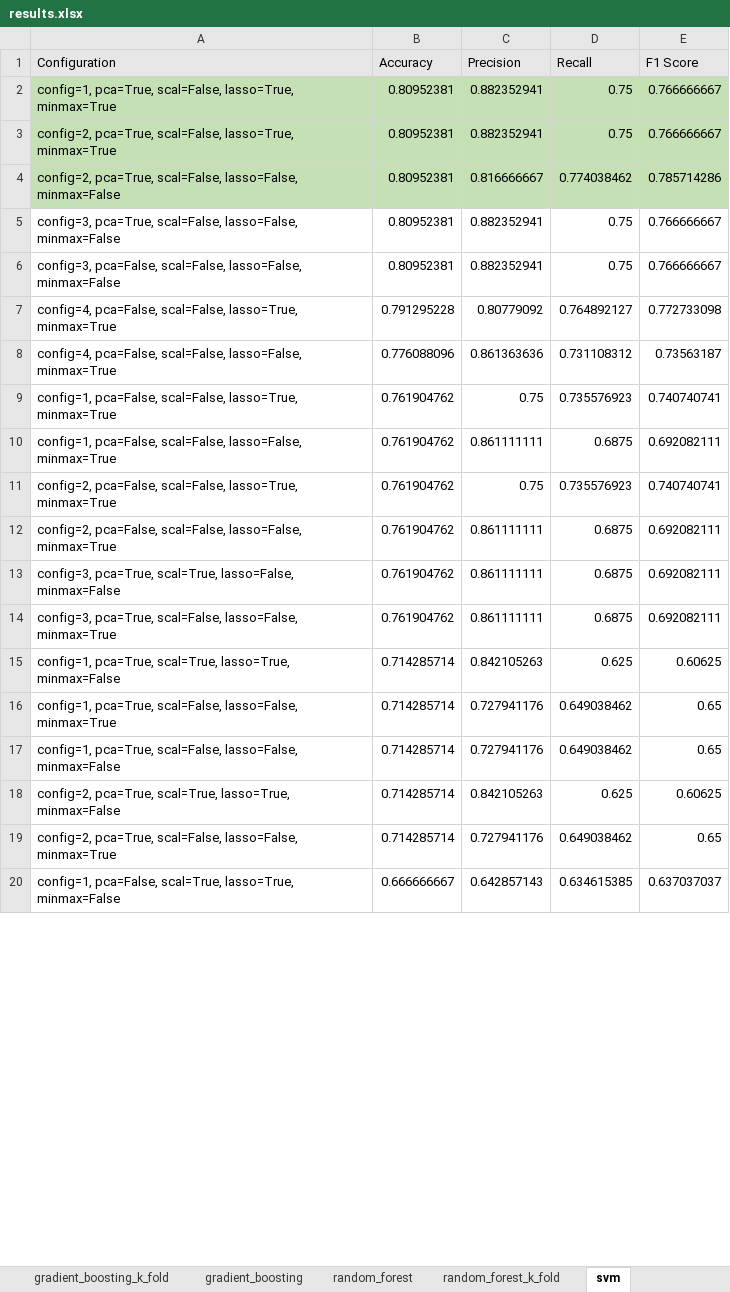
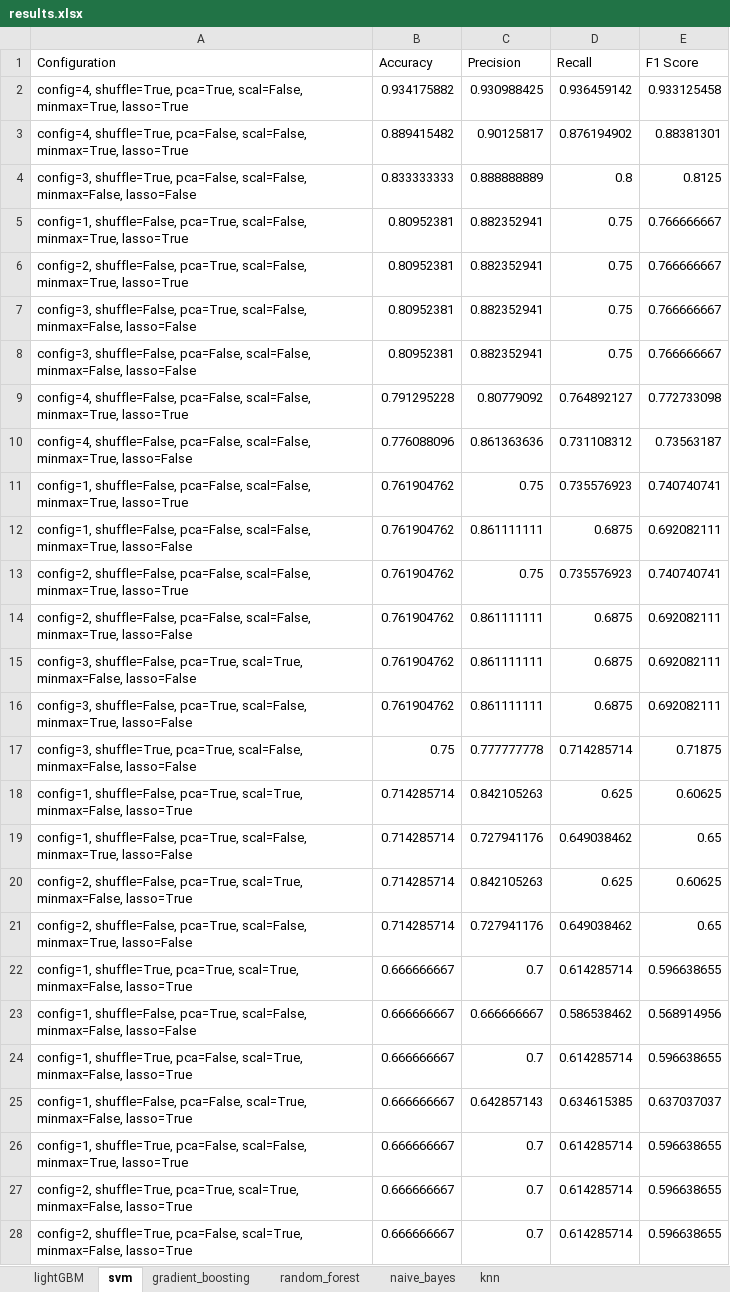
Before and after one commit to ioana-roxana-b/Proiect_licenta, an Excel workbook: Rezultate/results.xlsx, sheet svm, drawn as a sheet; only a part is shown; values as stored, in another font and other column widths than the file's, no borders; removed rows and columns are numbered as before the commit, all else as after; the diff covers the shown part only; the diff names each change by its address in the sheet, - before the commit and + after, or states it on an @@ line.

```diff
--- a/Rezultate/results.xlsx (sheet svm)
+++ b/Rezultate/results.xlsx (sheet svm)
-sheet tab: gradient_boosting_k_fold
-sheet tab: random_forest_k_fold
+sheet tab: naive_bayes
+sheet tab: knn
@@ sheet tab order changed: lightGBM | svm | gradient_boosting | random_forest | naive_bayes | knn @@
-A1:E1 fill: #E7E6E6
+A1:E1 fill: none
+row 2: config=4, shuffle=True, pca=True, scal=False, minmax=True, lasso=True | 0.934175882 | 0.930988425 | 0.936459142 | 0.933125458
+row 3: config=4, shuffle=True, pca=False, scal=False, minmax=True, lasso=True | 0.889415482 | 0.90125817 | 0.876194902 | 0.88381301
+row 4: config=3, shuffle=True, pca=False, scal=False, minmax=False, lasso=False | 0.833333333 | 0.888888889 | 0.8 | 0.8125
-A5 (Configuration): config=1, pca=True, scal=False, lasso=True, minmax=True
+A5 (Configuration): config=1, shuffle=False, pca=True, scal=False, minmax=True, lasso=True
-A5:E6 fill: #C5E0B4
+A5:E6 fill: none
-A6 (Configuration): config=2, pca=True, scal=False, lasso=True, minmax=True
+A6 (Configuration): config=2, shuffle=False, pca=True, scal=False, minmax=True, lasso=True
-row 4: config=2, pca=True, scal=False, lasso=False, minmax=False | 0.80952381 | 0.816666667 | 0.774038462 | 0.785714286
-A7 (Configuration): config=3, pca=True, scal=False, lasso=False, minmax=False
+A7 (Configuration): config=3, shuffle=False, pca=True, scal=False, minmax=False, lasso=False
-A8 (Configuration): config=3, pca=False, scal=False, lasso=False, minmax=False
+A8 (Configuration): config=3, shuffle=False, pca=False, scal=False, minmax=False, lasso=False
-A9 (Configuration): config=4, pca=False, scal=False, lasso=True, minmax=True
+A9 (Configuration): config=4, shuffle=False, pca=False, scal=False, minmax=True, lasso=True
-A10 (Configuration): config=4, pca=False, scal=False, lasso=False, minmax=True
+A10 (Configuration): config=4, shuffle=False, pca=False, scal=False, minmax=True, lasso=False
-A11 (Configuration): config=1, pca=False, scal=False, lasso=True, minmax=True
+A11 (Configuration): config=1, shuffle=False, pca=False, scal=False, minmax=True, lasso=True
-A12 (Configuration): config=1, pca=False, scal=False, lasso=False, minmax=True
+A12 (Configuration): config=1, shuffle=False, pca=False, scal=False, minmax=True, lasso=False
-A13 (Configuration): config=2, pca=False, scal=False, lasso=True, minmax=True
+A13 (Configuration): config=2, shuffle=False, pca=False, scal=False, minmax=True, lasso=True
-A14 (Configuration): config=2, pca=False, scal=False, lasso=False, minmax=True
+A14 (Configuration): config=2, shuffle=False, pca=False, scal=False, minmax=True, lasso=False
-A15 (Configuration): config=3, pca=True, scal=True, lasso=False, minmax=False
+A15 (Configuration): config=3, shuffle=False, pca=True, scal=True, minmax=False, lasso=False
-A16 (Configuration): config=3, pca=True, scal=False, lasso=False, minmax=True
+A16 (Configuration): config=3, shuffle=False, pca=True, scal=False, minmax=True, lasso=False
+row 17: config=3, shuffle=True, pca=True, scal=False, minmax=False, lasso=False | 0.75 | 0.777777778 | 0.714285714 | 0.71875
-A18 (Configuration): config=1, pca=True, scal=True, lasso=True, minmax=False
+A18 (Configuration): config=1, shuffle=False, pca=True, scal=True, minmax=False, lasso=True
-row 16: config=1, pca=True, scal=False, lasso=False, minmax=True | 0.714285714 | 0.727941176 | 0.649038462 | 0.65
-A19 (Configuration): config=1, pca=True, scal=False, lasso=False, minmax=False
+A19 (Configuration): config=1, shuffle=False, pca=True, scal=False, minmax=True, lasso=False
-A20 (Configuration): config=2, pca=True, scal=True, lasso=True, minmax=False
+A20 (Configuration): config=2, shuffle=False, pca=True, scal=True, minmax=False, lasso=True
-A21 (Configuration): config=2, pca=True, scal=False, lasso=False, minmax=True
+A21 (Configuration): config=2, shuffle=False, pca=True, scal=False, minmax=True, lasso=False
+row 22: config=1, shuffle=True, pca=True, scal=True, minmax=False, lasso=True | 0.666666667 | 0.7 | 0.614285714 | 0.596638655
+row 23: config=1, shuffle=False, pca=True, scal=False, minmax=False, lasso=False | 0.666666667 | 0.666666667 | 0.586538462 | 0.568914956
+row 24: config=1, shuffle=True, pca=False, scal=True, minmax=False, lasso=True | 0.666666667 | 0.7 | 0.614285714 | 0.596638655
-A25 (Configuration): config=1, pca=False, scal=True, lasso=True, minmax=False
+A25 (Configuration): config=1, shuffle=False, pca=False, scal=True, minmax=False, lasso=True
+row 26: config=1, shuffle=True, pca=False, scal=False, minmax=True, lasso=True | 0.666666667 | 0.7 | 0.614285714 | 0.596638655
+row 27: config=2, shuffle=True, pca=True, scal=True, minmax=False, lasso=True | 0.666666667 | 0.7 | 0.614285714 | 0.596638655
+row 28: config=2, shuffle=True, pca=False, scal=True, minmax=False, lasso=True | 0.666666667 | 0.7 | 0.614285714 | 0.596638655
```
Also changed, not shown: 33 added rows, 1 removed row and 20 edited cells elsewhere in this sheet, sheet gradient_boosting, sheet lightGBM, sheet random_forest, other sheet tabs.
